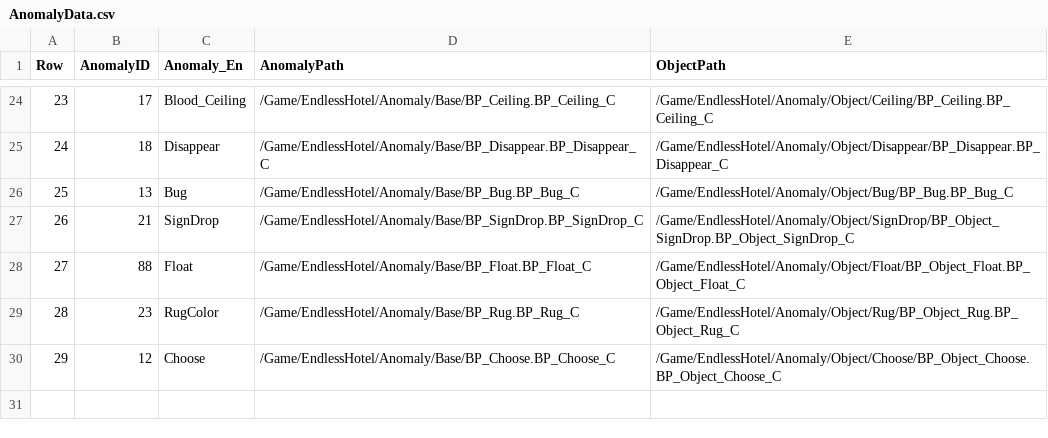
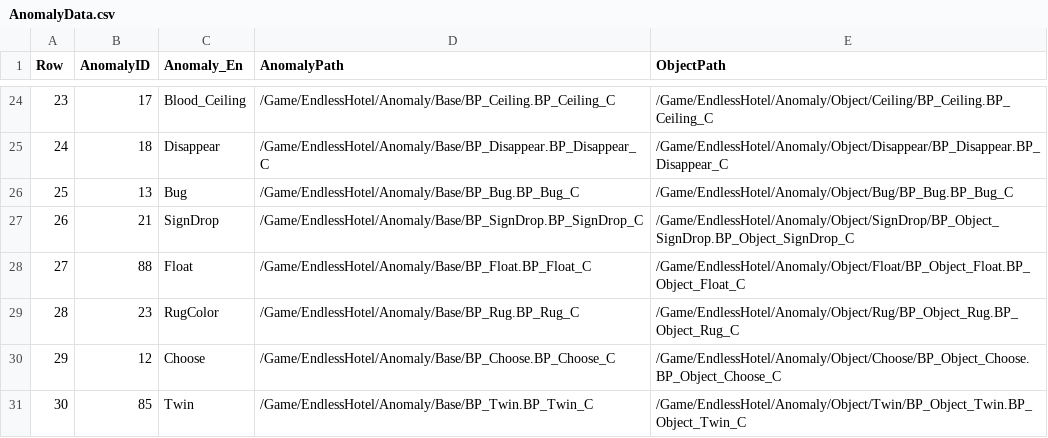
Before and after one commit to pknu-wap/Endless-Hotel, a CSV file: Source/Endless_Hotel/Data/Anomaly/AnomalyData.csv, drawn as a sheet; only a part is shown, gaps mark what is left out.

```diff
--- a/Source/Endless_Hotel/Data/Anomaly/AnomalyData.csv
+++ b/Source/Endless_Hotel/Data/Anomaly/AnomalyData.csv
@@ -30 +30,2 @@
 29,12,Choose,/Game/EndlessHotel/Anomaly/Base/BP_Choose.BP_Choose_C,/Game/EndlessHotel/Anomaly/Object/Choose/BP_Object_Choose.BP_Object_Choose_C
+30,85,Twin,/Game/EndlessHotel/Anomaly/Base/BP_Twin.BP_Twin_C,/Game/EndlessHotel/Anomaly/Object/Twin/BP_Object_Twin.BP_Object_Twin_C
```
Also changed, not shown: 14 other files.
